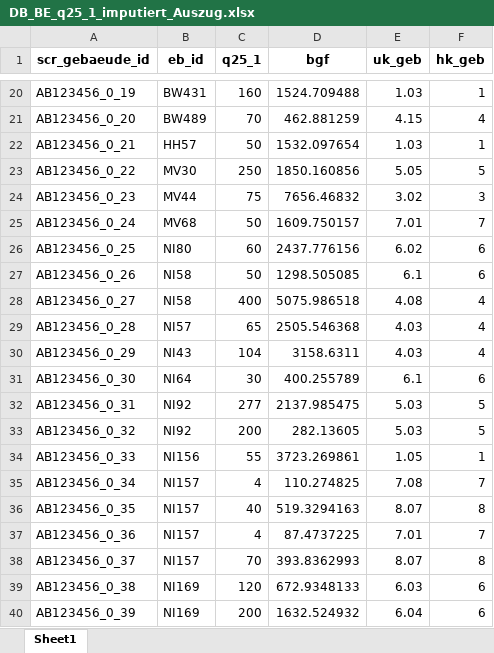
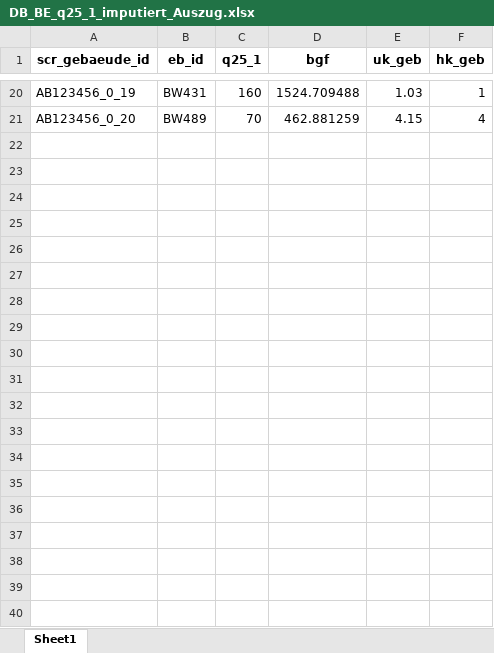
Before and after one commit to IWUGERMANY/DIBS---Dynamic-ISO-Building-Simulator, an Excel workbook: data_preprocessing/tiefenerhebung/TE_data/DB_BE_q25_1_imputiert_Auszug.xlsx, sheet Sheet1, drawn as a sheet; only a part is shown, gaps mark what is left out; values as stored, in another font and other column widths than the file's, no borders; the diff covers the shown part only; the diff names each change by its address in the sheet, - before the commit and + after, or states it on an @@ line.

Commit message:
Update DB_BE_q25_1_imputiert_Auszug.xlsx
update

```diff
--- a/data_preprocessing/tiefenerhebung/TE_data/DB_BE_q25_1_imputiert_Auszug.xlsx (sheet Sheet1)
+++ b/data_preprocessing/tiefenerhebung/TE_data/DB_BE_q25_1_imputiert_Auszug.xlsx (sheet Sheet1)
-row 22: AB123456_0_21 | HH57 | 50 | 1532.097654 | 1.03 | 1
-row 23: AB123456_0_22 | MV30 | 250 | 1850.160856 | 5.05 | 5
-row 24: AB123456_0_23 | MV44 | 75 | 7656.46832 | 3.02 | 3
-row 25: AB123456_0_24 | MV68 | 50 | 1609.750157 | 7.01 | 7
-row 26: AB123456_0_25 | NI80 | 60 | 2437.776156 | 6.02 | 6
-row 27: AB123456_0_26 | NI58 | 50 | 1298.505085 | 6.1 | 6
-row 28: AB123456_0_27 | NI58 | 400 | 5075.986518 | 4.08 | 4
-row 29: AB123456_0_28 | NI57 | 65 | 2505.546368 | 4.03 | 4
-row 30: AB123456_0_29 | NI43 | 104 | 3158.6311 | 4.03 | 4
-row 31: AB123456_0_30 | NI64 | 30 | 400.255789 | 6.1 | 6
-row 32: AB123456_0_31 | NI92 | 277 | 2137.985475 | 5.03 | 5
-row 33: AB123456_0_32 | NI92 | 200 | 282.13605 | 5.03 | 5
-row 34: AB123456_0_33 | NI156 | 55 | 3723.269861 | 1.05 | 1
-row 35: AB123456_0_34 | NI157 | 4 | 110.274825 | 7.08 | 7
-row 36: AB123456_0_35 | NI157 | 40 | 519.3294163 | 8.07 | 8
-row 37: AB123456_0_36 | NI157 | 4 | 87.4737225 | 7.01 | 7
-row 38: AB123456_0_37 | NI157 | 70 | 393.8362993 | 8.07 | 8
-row 39: AB123456_0_38 | NI169 | 120 | 672.9348133 | 6.03 | 6
-row 40: AB123456_0_39 | NI169 | 200 | 1632.524932 | 6.04 | 6
```
Also changed, not shown: 11 removed rows elsewhere in this sheet.
